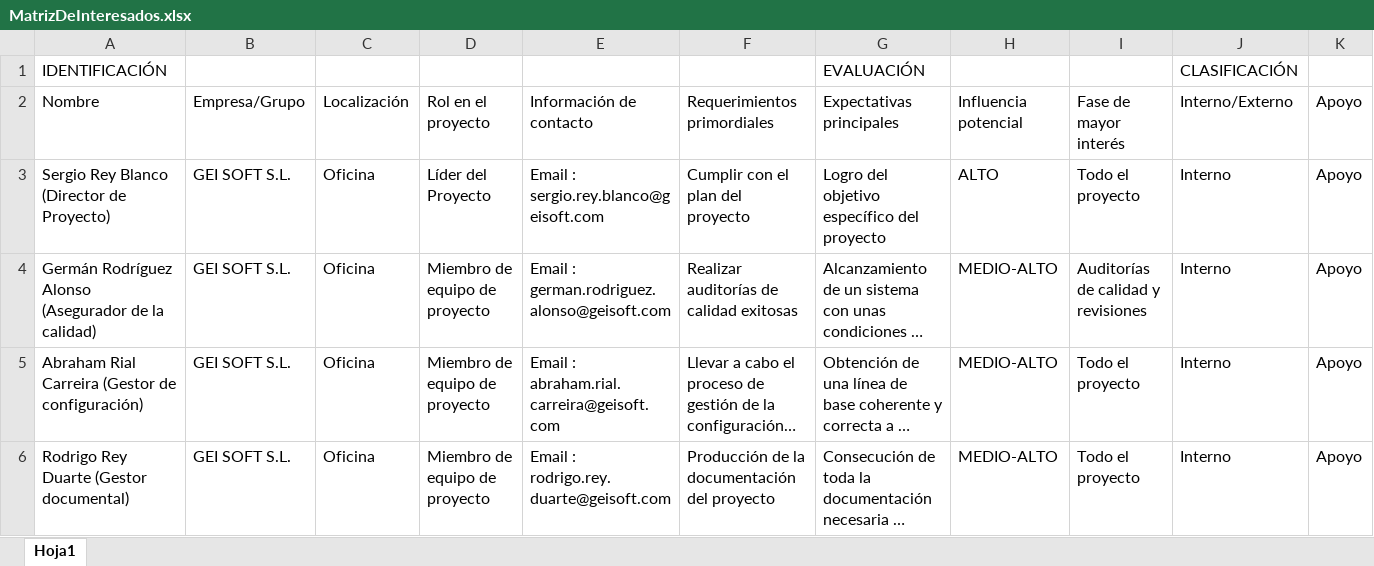
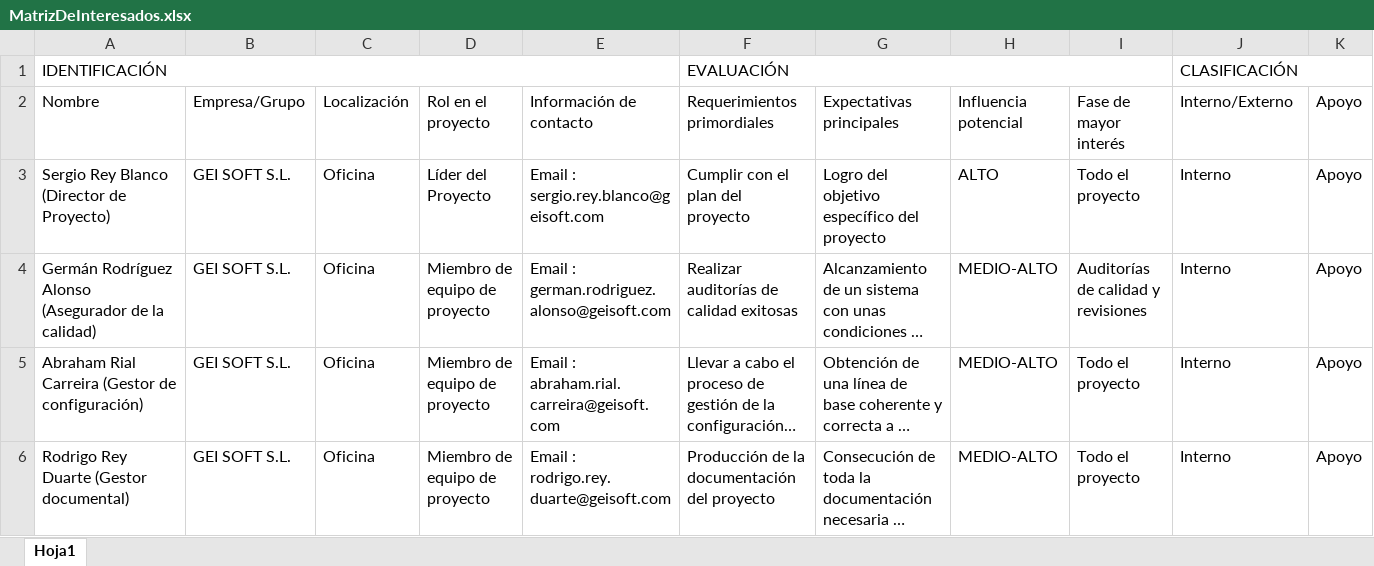
Before and after one commit to AbrahamRial/PracticaXesPro_GrupoL, an Excel workbook: Repositorio/Proyecto/DocumentosPropios/MatrizDeInteresados.xlsx, sheet Hoja1, drawn as a sheet; only a part is shown; long unchanged cells end in …; values as stored, in another font and other column widths than the file's, no cell formats; conditional formats not drawn; the diff covers the shown part only; the diff names each change by its address in the sheet, - before the commit and + after, or states it on an @@ line.

```diff
--- a/Repositorio/Proyecto/DocumentosPropios/MatrizDeInteresados.xlsx (sheet Hoja1)
+++ b/Repositorio/Proyecto/DocumentosPropios/MatrizDeInteresados.xlsx (sheet Hoja1)
+A1:E1 merged
-F1: (empty)
+F1: EVALUACIÓN
+F1:I1 merged
-G1: EVALUACIÓN
+G1: (empty)
+J1:K1 merged
```
Also changed, not shown: 16 added rows, 17 removed rows, 1 moved row and 2 edited cells elsewhere in this sheet, cell formats.
